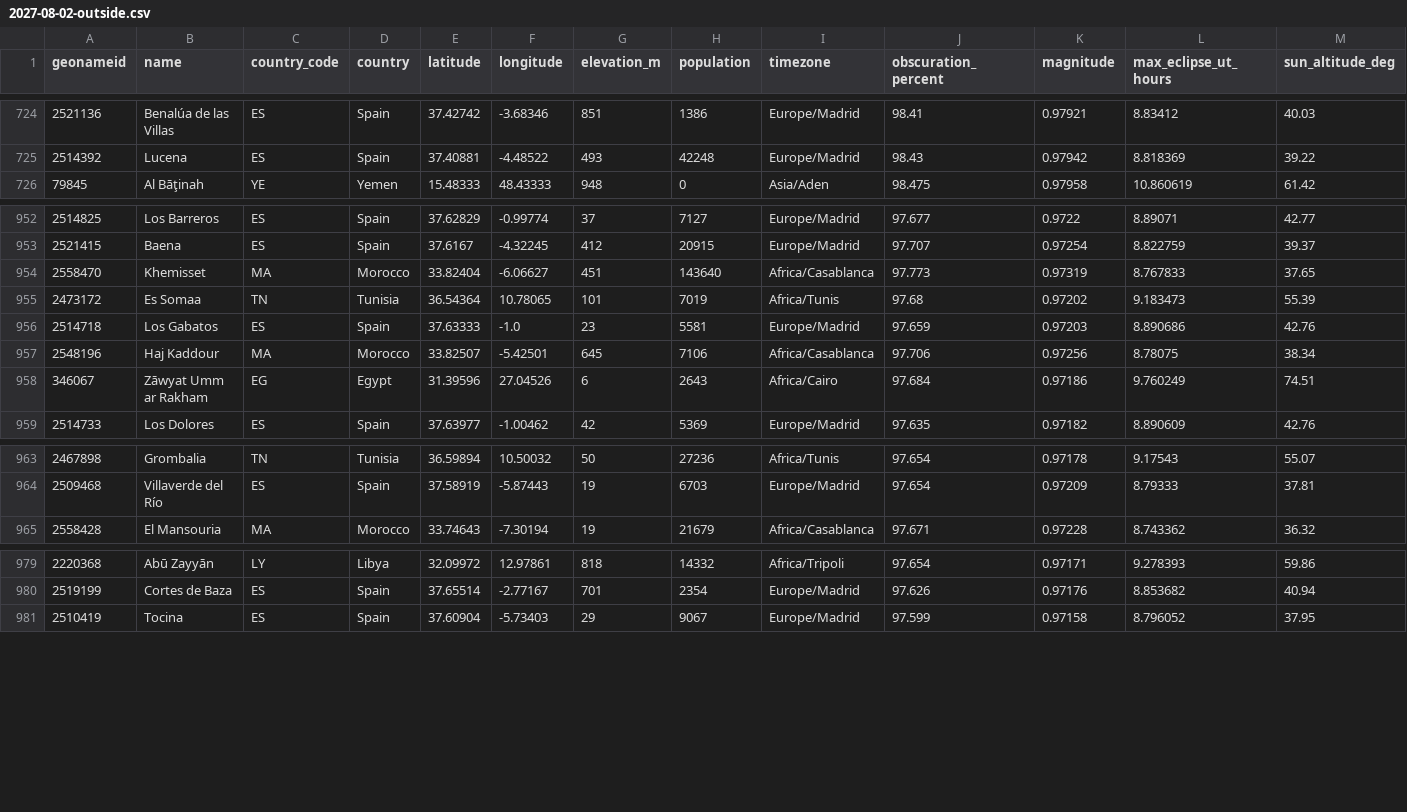
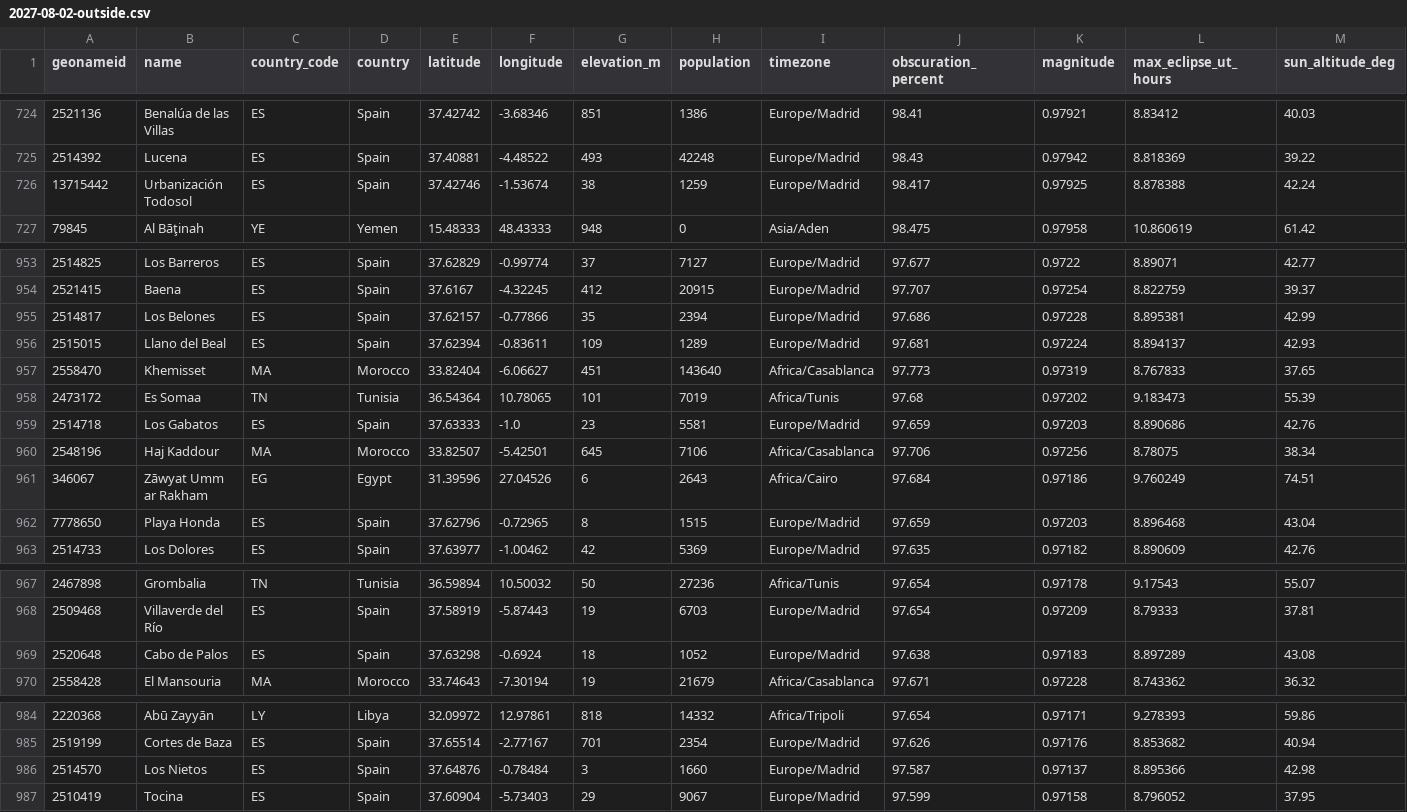
Before and after one commit to aravpanwar/eclipse.aravpanwar.com, a CSV file: data/out/2027-08-02-outside.csv, drawn as a sheet; only a part is shown, gaps mark what is left out; rows hold the shown columns only; the diff covers the shown part only; the diff names each change by its address in the sheet, - before the commit and + after, or states it on an @@ line.

Commit message:
refresh places, lodging, cloud and advisories against current geonames and osm

```diff
--- a/data/out/2027-08-02-outside.csv
+++ b/data/out/2027-08-02-outside.csv
+row 726: 13715442 | Urbanización Todosol | ES | Spain | 37.42746 | -1.53674 | 38 | 1259 | Europe/Madrid | 98.417 | 0.97925 | 8.878388 | 42.24
+row 955: 2514817 | Los Belones | ES | Spain | 37.62157 | -0.77866 | 35 | 2394 | Europe/Madrid | 97.686 | 0.97228 | 8.895381 | 42.99
+row 956: 2515015 | Llano del Beal | ES | Spain | 37.62394 | -0.83611 | 109 | 1289 | Europe/Madrid | 97.681 | 0.97224 | 8.894137 | 42.93
+row 962: 7778650 | Playa Honda | ES | Spain | 37.62796 | -0.72965 | 8 | 1515 | Europe/Madrid | 97.659 | 0.97203 | 8.896468 | 43.04
+row 969: 2520648 | Cabo de Palos | ES | Spain | 37.63298 | -0.6924 | 18 | 1052 | Europe/Madrid | 97.638 | 0.97183 | 8.897289 | 43.08
+row 986: 2514570 | Los Nietos | ES | Spain | 37.64876 | -0.78484 | 3 | 1660 | Europe/Madrid | 97.587 | 0.97137 | 8.895366 | 42.98
```
Also changed, not shown: 2 added rows and 4 edited cells elsewhere in this file, data/out/2027-08-02-places.csv, docs/data/2027-08-02-outside.csv, 22 other files.
